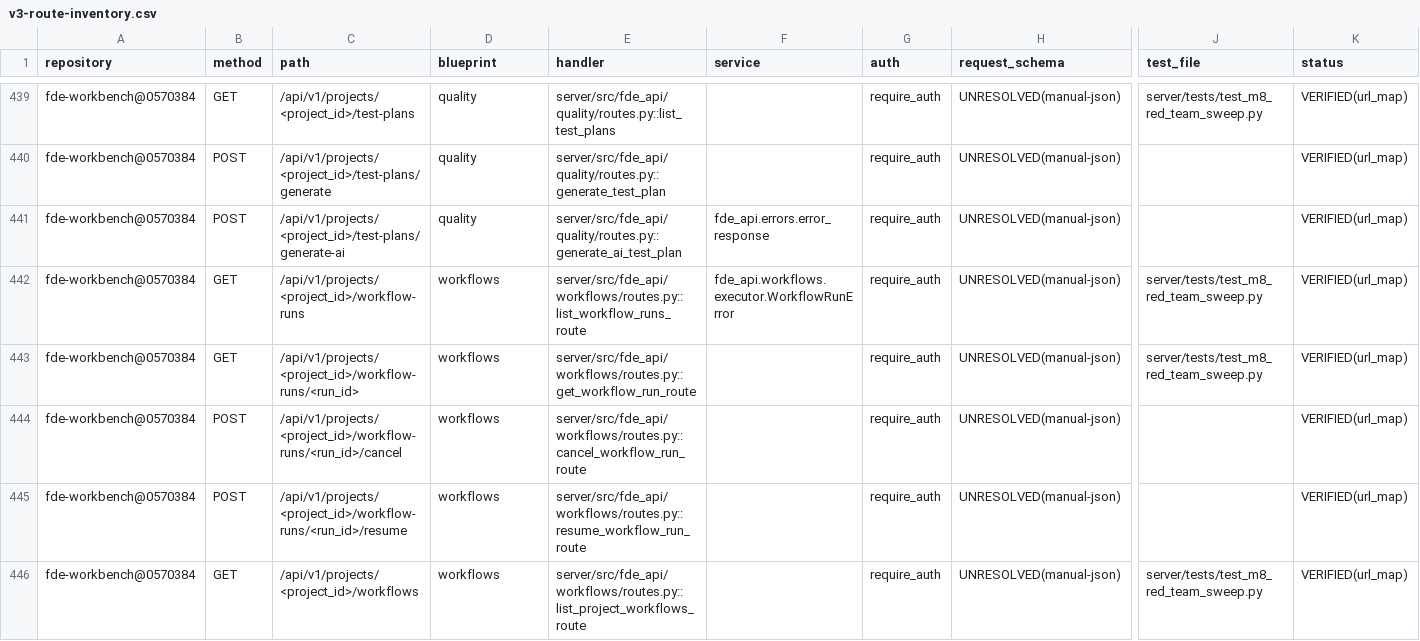
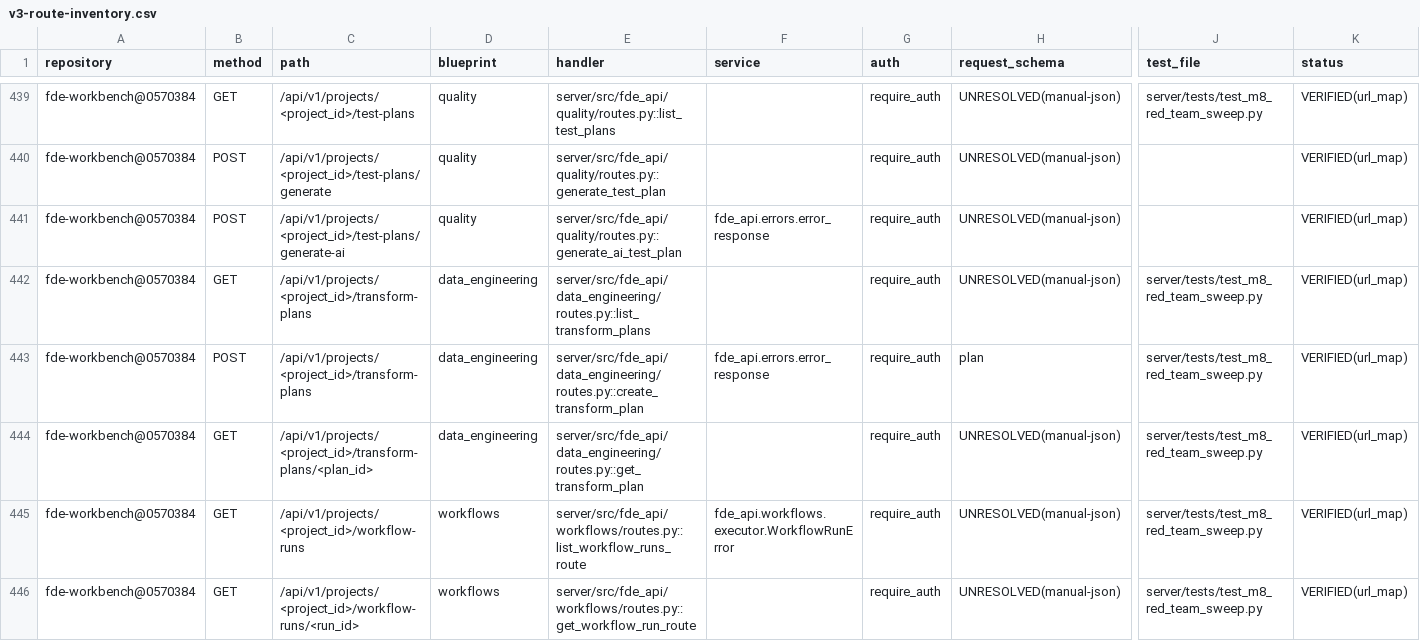
Before and after one commit to gxfde/fde-workbench, a CSV file: docs/audit/v3-route-inventory.csv, drawn as a sheet; only a part is shown, gaps mark what is left out; the shorter side is filled out with more unchanged rows; rows hold the shown columns only; the diff names each change by its address in the sheet, - before the commit and + after, or states it on an @@ line.

Commit message:
feat(data-engineering): AF2-WP2 TransformPlan 计划面——类型化 Schema+九算子白名单+结构静态校验+op 级 DAG（TDD ~30 钉+迁移 e8f9a0b1c2d3+M8 爬扫面扩 2 条基线 43+审计清单三件重生成）
- 计划面声明闭集：九算子（select/rename/cast/normalize_datetime/convert_unit/map_enum/dedup/join/assert_quality）+每算子参数键集精确匹配——多余键即拒，expr/sql/script/template 等自由文本槽结构上不存在（03 §5 不接受嵌入 SQL/脚本/表达式逃逸）
- 值域枚举化：时区走 IANA tzdata（zoneinfo）、单位走受控量纲表（跨量纲即拒）、枚举映射/质量断言走闭集 kind
- 04 §3.2 显式定义逐项 fail-closed：空值/拒绝记录/重复主键策略缺一即拒；cast→decimal 必带 scale+rounding；join.cardinality 缺失即拒
- op 级依赖 DAG：无环+稳定拓扑序+单 sink 类型演进；output 声明须与产出集精确一致
- 受限 Join（03 §77）：basis=fk_catalog 的证据键对须在计划 relations 段查得（join_evidence_missing）；relations 无生产态字段（status/promoted 多余键即拒）——计划内无关系候选翻产通道
- 落库面：transform_plans 表（append-only，status 恒 validated 无生产态）+项目域三路由（POST 校验失败 400 invalid_transform_plan 零落库/GET 清单/GET 详情）；编译执行面归 WP3 design-first 门
- 同步门：M8 爬扫面 41→43（transform-plans 两条 GET+plan_b 阳性对照）/迁移头 e8f9a0b1c2d3/已知迁移 91→92/conftest 清理序补位/审计清单三件重生成
- 三闸：ruff All checks passed / mypy no new type errors (baseline 277/277) / pytest 手动全量 4150 passed, 7 skipped（commit 钩子轮 signoff 1 例 PG 连接池瞬时失败已单独复验 20 passed 绿）

```diff
--- a/docs/audit/v3-route-inventory.csv
+++ b/docs/audit/v3-route-inventory.csv
+row 442: fde-workbench@0570384 | GET | /api/v1/projects/<project_id>/transform-plans | data_engineering | server/src/fde_api/data_engineering/routes.py::list_transform_plans |  | require_auth | UNRESOLVED(manual-json) | server/tests/test_m8_red_team_sweep.py | VERIFIED(url_map)
+row 443: fde-workbench@0570384 | POST | /api/v1/projects/<project_id>/transform-plans | data_engineering | server/src/fde_api/data_engineering/routes.py::create_transform_plan | fde_api.errors.error_response | require_auth | plan | server/tests/test_m8_red_team_sweep.py | VERIFIED(url_map)
+row 444: fde-workbench@0570384 | GET | /api/v1/projects/<project_id>/transform-plans/<plan_id> | data_engineering | server/src/fde_api/data_engineering/routes.py::get_transform_plan |  | require_auth | UNRESOLVED(manual-json) | server/tests/test_m8_red_team_sweep.py | VERIFIED(url_map)
```
Also changed, not shown: docs/audit/v3-database-inventory.csv, 10 other files.
